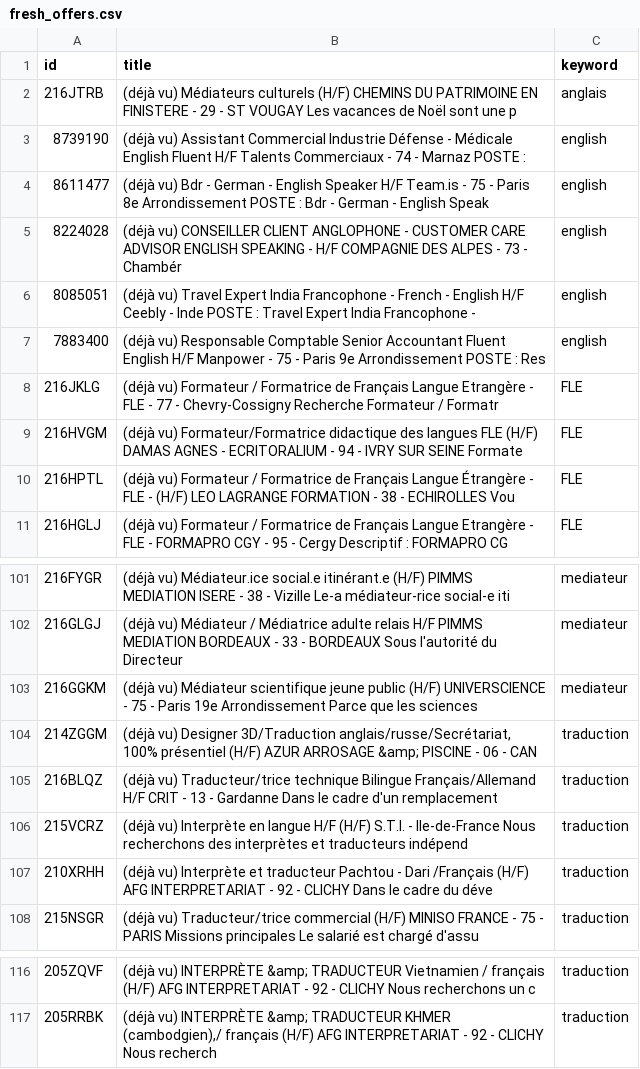
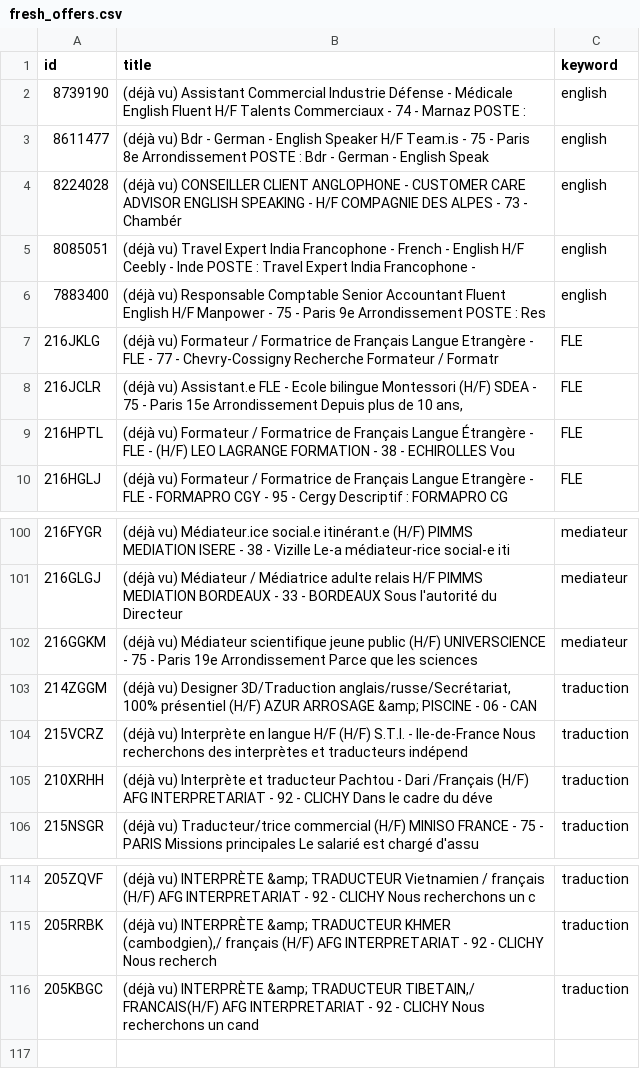
Before and after one commit to sourovdeb/my_professional_documents, a CSV file: data/fresh_offers.csv, drawn as a sheet; only a part is shown, gaps mark what is left out; removed rows and columns are numbered as before the commit, all else as after; the diff names each change by its address in the sheet, - before the commit and + after, or states it on an @@ line.

```diff
--- a/data/fresh_offers.csv
+++ b/data/fresh_offers.csv
-row 2: 216JTRB | (déjà vu) Médiateurs culturels (H/F) CHEMINS DU PATRIMOINE EN FINISTERE - 29 - ST VOUGAY Les vacances de Noël sont une p | anglais
-row 9: 216HVGM | (déjà vu) Formateur/Formatrice didactique des langues FLE (H/F) DAMAS AGNES - ECRITORALIUM - 94 - IVRY SUR SEINE Formate | FLE
+row 8: 216JCLR | (déjà vu) Assistant.e FLE - Ecole bilingue Montessori (H/F) SDEA - 75 - Paris 15e Arrondissement Depuis plus de 10 ans, | FLE
-row 105: 216BLQZ | (déjà vu) Traducteur/trice technique Bilingue Français/Allemand H/F CRIT - 13 - Gardanne Dans le cadre d'un remplacement | traduction
+row 116: 205KBGC | (déjà vu) INTERPRÈTE &amp; TRADUCTEUR TIBETAIN,/ FRANCAIS(H/F) AFG INTERPRETARIAT - 92 - CLICHY Nous recherchons un cand | traduction
```
Also changed, not shown: 2 other files.
